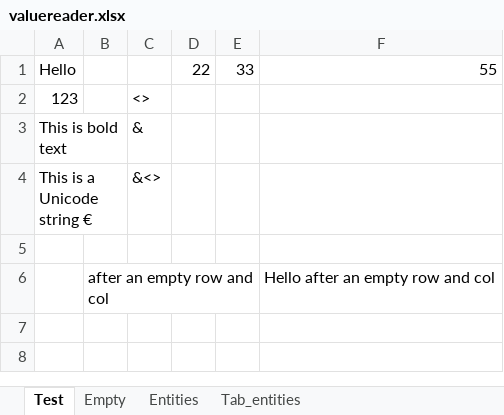
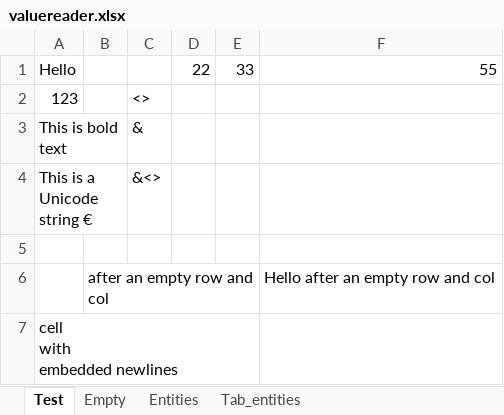
Before and after one commit to damil/Excel-ValueReader-XLSX, an Excel workbook: t/valuereader.xlsx, sheet Test, drawn as a sheet; values as stored, in another font and other column widths than the file's, no borders; ↵ is a line break in a cell; the diff names each change by its address in the sheet, - before the commit and + after, or states it on an @@ line.

Commit message:
v1.01, proper support for strings with embedded newline chars

```diff
--- a/t/valuereader.xlsx (sheet Test)
+++ b/t/valuereader.xlsx (sheet Test)
+row 7: cell ↵ with ↵ embedded newlines
```
Also changed, not shown: 5 other files.
